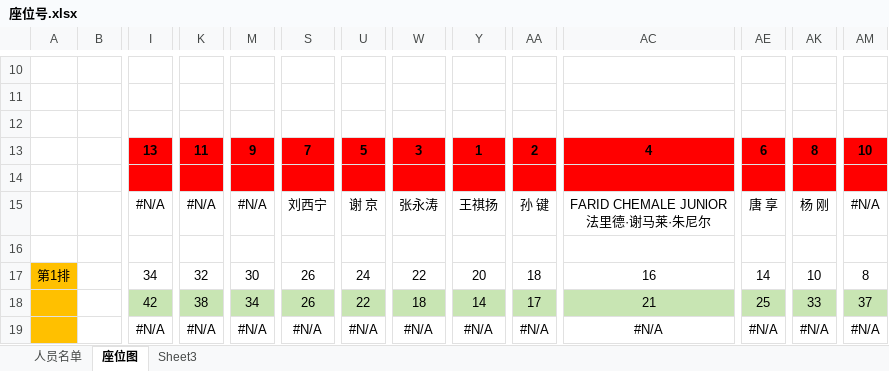
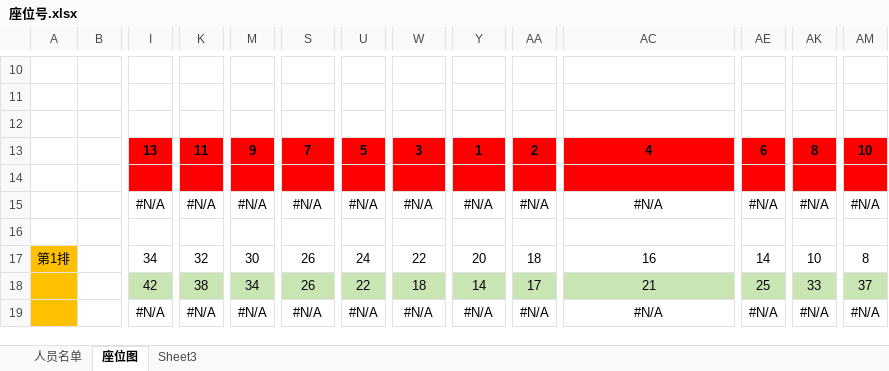
Before and after one commit to happant/happant.github.io, an Excel workbook: 座位号.xlsx, sheet 座位图, drawn as a sheet; only a part is shown, gaps mark what is left out; values as stored, in another font and other column widths than the file's, no borders; removed rows and columns are numbered as before the commit, all else as after; rows hold the shown columns only; ↵ is a line break in a cell; the diff names each change by its address in the sheet, - before the commit and + after, or states it on an @@ line.

Commit message:
Update seat data: 2026-09-14 10:45:36

```diff
--- a/座位号.xlsx (sheet 座位图)
+++ b/座位号.xlsx (sheet 座位图)
-row 15:  |  | #N/A | #N/A | #N/A | 刘西宁 | 谢 京 | 张永涛 | 王祺扬 | 孙 键 | FARID CHEMALE JUNlOR ↵ 法里德·谢马莱·朱尼尔 | 唐 享 | 杨 刚 | #N/A
+row 15:  |  | #N/A | #N/A | #N/A | #N/A | #N/A | #N/A | #N/A | #N/A | #N/A | #N/A | #N/A | #N/A
```
Also changed, not shown: sheet 人员名单.
